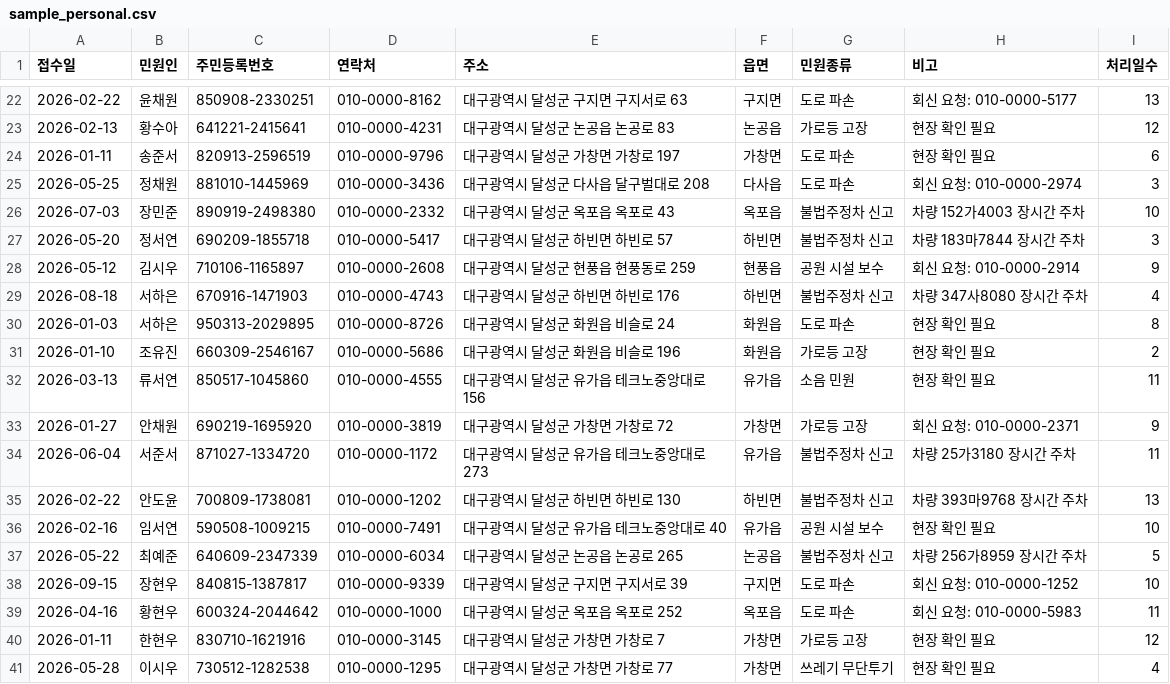
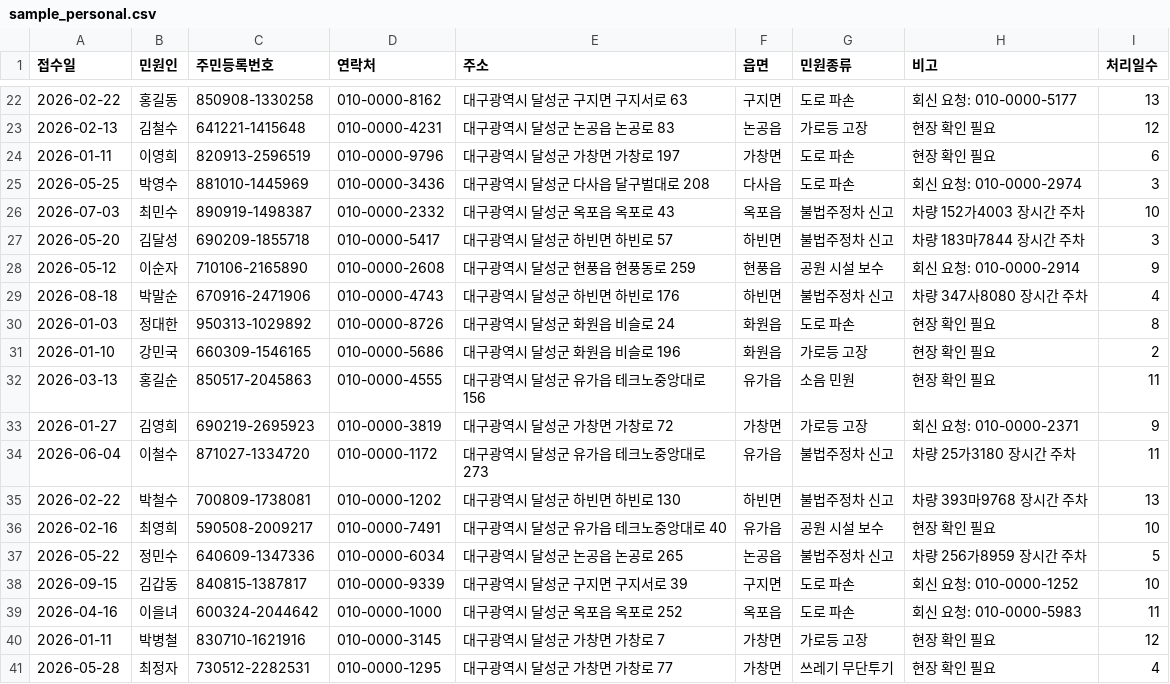
Before and after one commit to ChoHoHyeon/dalseong-on, a CSV file: site/assets/sample_personal.csv, drawn as a sheet; only a part is shown, gaps mark what is left out; the diff covers the shown part only.

```diff
--- a/site/assets/sample_personal.csv
+++ b/site/assets/sample_personal.csv
@@ -22,20 +22,20 @@
-2026-02-22,윤채원,850908-2330251,010-0000-8162,대구광역시 달성군 구지면 구지서로 63,구지면,도로 파손,회신 요청: 010-0000-5177,13
-2026-02-13,황수아,641221-2415641,010-0000-4231,대구광역시 달성군 논공읍 논공로 83,논공읍,가로등 고장,현장 확인 필요,12
-2026-01-11,송준서,820913-2596519,010-0000-9796,대구광역시 달성군 가창면 가창로 197,가창면,도로 파손,현장 확인 필요,6
-2026-05-25,정채원,881010-1445969,010-0000-3436,대구광역시 달성군 다사읍 달구벌대로 208,다사읍,도로 파손,회신 요청: 010-0000-2974,3
-2026-07-03,장민준,890919-2498380,010-0000-2332,대구광역시 달성군 옥포읍 옥포로 43,옥포읍,불법주정차 신고,차량 152가4003 장시간 주차,10
-2026-05-20,정서연,690209-1855718,010-0000-5417,대구광역시 달성군 하빈면 하빈로 57,하빈면,불법주정차 신고,차량 183마7844 장시간 주차,3
-2026-05-12,김시우,710106-1165897,010-0000-2608,대구광역시 달성군 현풍읍 현풍동로 259,현풍읍,공원 시설 보수,회신 요청: 010-0000-2914,9
-2026-08-18,서하은,670916-1471903,010-0000-4743,대구광역시 달성군 하빈면 하빈로 176,하빈면,불법주정차 신고,차량 347사8080 장시간 주차,4
-2026-01-03,서하은,950313-2029895,010-0000-8726,대구광역시 달성군 화원읍 비슬로 24,화원읍,도로 파손,현장 확인 필요,8
-2026-01-10,조유진,660309-2546167,010-0000-5686,대구광역시 달성군 화원읍 비슬로 196,화원읍,가로등 고장,현장 확인 필요,2
-2026-03-13,류서연,850517-1045860,010-0000-4555,대구광역시 달성군 유가읍 테크노중앙대로 156,유가읍,소음 민원,현장 확인 필요,11
-2026-01-27,안채원,690219-1695920,010-0000-3819,대구광역시 달성군 가창면 가창로 72,가창면,가로등 고장,회신 요청: 010-0000-2371,9
-2026-06-04,서준서,871027-1334720,010-0000-1172,대구광역시 달성군 유가읍 테크노중앙대로 273,유가읍,불법주정차 신고,차량 25가3180 장시간 주차,11
-2026-02-22,안도윤,700809-1738081,010-0000-1202,대구광역시 달성군 하빈면 하빈로 130,하빈면,불법주정차 신고,차량 393마9768 장시간 주차,13
-2026-02-16,임서연,590508-1009215,010-0000-7491,대구광역시 달성군 유가읍 테크노중앙대로 40,유가읍,공원 시설 보수,현장 확인 필요,10
-2026-05-22,최예준,640609-2347339,010-0000-6034,대구광역시 달성군 논공읍 논공로 265,논공읍,불법주정차 신고,차량 256가8959 장시간 주차,5
-2026-09-15,장현우,840815-1387817,010-0000-9339,대구광역시 달성군 구지면 구지서로 39,구지면,도로 파손,회신 요청: 010-0000-1252,10
-2026-04-16,황현우,600324-2044642,010-0000-1000,대구광역시 달성군 옥포읍 옥포로 252,옥포읍,도로 파손,회신 요청: 010-0000-5983,11
-2026-01-11,한현우,830710-1621916,010-0000-3145,대구광역시 달성군 가창면 가창로 7,가창면,가로등 고장,현장 확인 필요,12
-2026-05-28,이시우,730512-1282538,010-0000-1295,대구광역시 달성군 가창면 가창로 77,가창면,쓰레기 무단투기,현장 확인 필요,4
+2026-02-22,홍길동,850908-1330258,010-0000-8162,대구광역시 달성군 구지면 구지서로 63,구지면,도로 파손,회신 요청: 010-0000-5177,13
+2026-02-13,김철수,641221-1415648,010-0000-4231,대구광역시 달성군 논공읍 논공로 83,논공읍,가로등 고장,현장 확인 필요,12
+2026-01-11,이영희,820913-2596519,010-0000-9796,대구광역시 달성군 가창면 가창로 197,가창면,도로 파손,현장 확인 필요,6
+2026-05-25,박영수,881010-1445969,010-0000-3436,대구광역시 달성군 다사읍 달구벌대로 208,다사읍,도로 파손,회신 요청: 010-0000-2974,3
+2026-07-03,최민수,890919-1498387,010-0000-2332,대구광역시 달성군 옥포읍 옥포로 43,옥포읍,불법주정차 신고,차량 152가4003 장시간 주차,10
+2026-05-20,김달성,690209-1855718,010-0000-5417,대구광역시 달성군 하빈면 하빈로 57,하빈면,불법주정차 신고,차량 183마7844 장시간 주차,3
+2026-05-12,이순자,710106-2165890,010-0000-2608,대구광역시 달성군 현풍읍 현풍동로 259,현풍읍,공원 시설 보수,회신 요청: 010-0000-2914,9
+2026-08-18,박말순,670916-2471906,010-0000-4743,대구광역시 달성군 하빈면 하빈로 176,하빈면,불법주정차 신고,차량 347사8080 장시간 주차,4
+2026-01-03,정대한,950313-1029892,010-0000-8726,대구광역시 달성군 화원읍 비슬로 24,화원읍,도로 파손,현장 확인 필요,8
+2026-01-10,강민국,660309-1546165,010-0000-5686,대구광역시 달성군 화원읍 비슬로 196,화원읍,가로등 고장,현장 확인 필요,2
+2026-03-13,홍길순,850517-2045863,010-0000-4555,대구광역시 달성군 유가읍 테크노중앙대로 156,유가읍,소음 민원,현장 확인 필요,11
+2026-01-27,김영희,690219-2695923,010-0000-3819,대구광역시 달성군 가창면 가창로 72,가창면,가로등 고장,회신 요청: 010-0000-2371,9
+2026-06-04,이철수,871027-1334720,010-0000-1172,대구광역시 달성군 유가읍 테크노중앙대로 273,유가읍,불법주정차 신고,차량 25가3180 장시간 주차,11
+2026-02-22,박철수,700809-1738081,010-0000-1202,대구광역시 달성군 하빈면 하빈로 130,하빈면,불법주정차 신고,차량 393마9768 장시간 주차,13
+2026-02-16,최영희,590508-2009217,010-0000-7491,대구광역시 달성군 유가읍 테크노중앙대로 40,유가읍,공원 시설 보수,현장 확인 필요,10
+2026-05-22,정민수,640609-1347336,010-0000-6034,대구광역시 달성군 논공읍 논공로 265,논공읍,불법주정차 신고,차량 256가8959 장시간 주차,5
+2026-09-15,김갑동,840815-1387817,010-0000-9339,대구광역시 달성군 구지면 구지서로 39,구지면,도로 파손,회신 요청: 010-0000-1252,10
+2026-04-16,이을녀,600324-2044642,010-0000-1000,대구광역시 달성군 옥포읍 옥포로 252,옥포읍,도로 파손,회신 요청: 010-0000-5983,11
+2026-01-11,박병철,830710-1621916,010-0000-3145,대구광역시 달성군 가창면 가창로 7,가창면,가로등 고장,현장 확인 필요,12
+2026-05-28,최정자,730512-2282531,010-0000-1295,대구광역시 달성군 가창면 가창로 77,가창면,쓰레기 무단투기,현장 확인 필요,4
```
Also changed, not shown: 31 edited cells elsewhere in this file.
